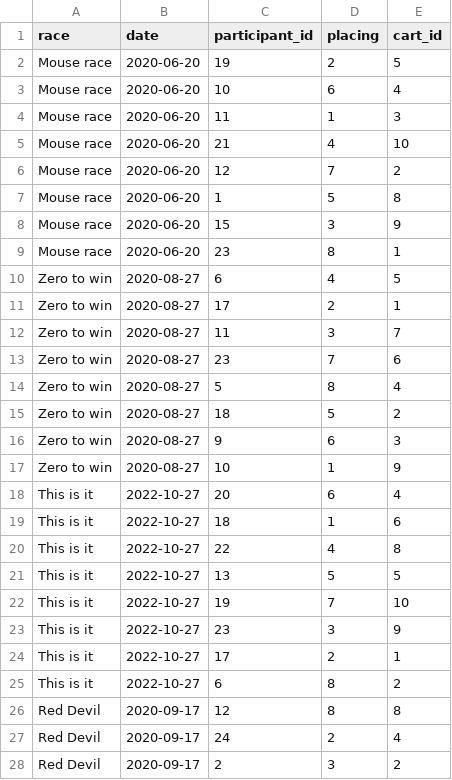
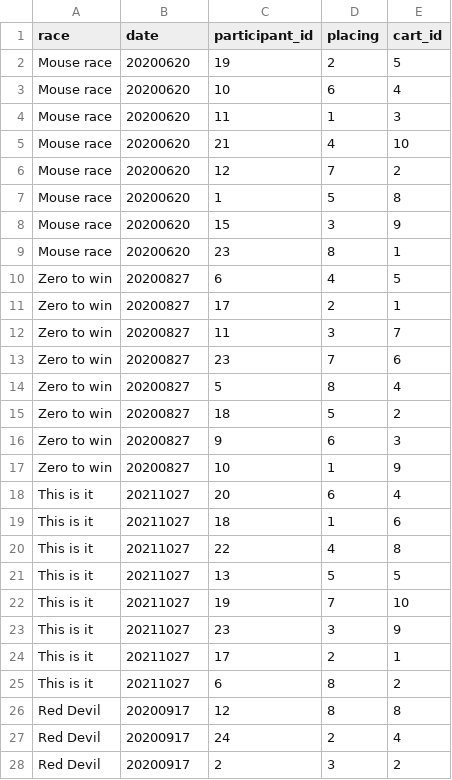
Before and after one commit to Bananenn/PA2-1DV503, a CSV file: csvFiles/scoreboard.csv, drawn as a sheet; only a part is shown; the diff covers the shown part only.

Commit message:
updated csv with races

```diff
--- a/csvFiles/scoreboard.csv
+++ b/csvFiles/scoreboard.csv
@@ -1,28 +1,28 @@
 race,date,participant_id,placing,cart_id
-Mouse race,2020-06-20,19,2,5
-Mouse race,2020-06-20,10,6,4
-Mouse race,2020-06-20,11,1,3
-Mouse race,2020-06-20,21,4,10
-Mouse race,2020-06-20,12,7,2
-Mouse race,2020-06-20,1,5,8
-Mouse race,2020-06-20,15,3,9
-Mouse race,2020-06-20,23,8,1
-Zero to win,2020-08-27,6,4,5
-Zero to win,2020-08-27,17,2,1
-Zero to win,2020-08-27,11,3,7
-Zero to win,2020-08-27,23,7,6
-Zero to win,2020-08-27,5,8,4
-Zero to win,2020-08-27,18,5,2
-Zero to win,2020-08-27,9,6,3
-Zero to win,2020-08-27,10,1,9
-This is it,2022-10-27,20,6,4
-This is it,2022-10-27,18,1,6
-This is it,2022-10-27,22,4,8
-This is it,2022-10-27,13,5,5
-This is it,2022-10-27,19,7,10
-This is it,2022-10-27,23,3,9
-This is it,2022-10-27,17,2,1
-This is it,2022-10-27,6,8,2
-Red Devil,2020-09-17,12,8,8
-Red Devil,2020-09-17,24,2,4
-Red Devil,2020-09-17,2,3,2
+Mouse race,20200620,19,2,5
+Mouse race,20200620,10,6,4
+Mouse race,20200620,11,1,3
+Mouse race,20200620,21,4,10
+Mouse race,20200620,12,7,2
+Mouse race,20200620,1,5,8
+Mouse race,20200620,15,3,9
+Mouse race,20200620,23,8,1
+Zero to win,20200827,6,4,5
+Zero to win,20200827,17,2,1
+Zero to win,20200827,11,3,7
+Zero to win,20200827,23,7,6
+Zero to win,20200827,5,8,4
+Zero to win,20200827,18,5,2
+Zero to win,20200827,9,6,3
+Zero to win,20200827,10,1,9
+This is it,20211027,20,6,4
+This is it,20211027,18,1,6
+This is it,20211027,22,4,8
+This is it,20211027,13,5,5
+This is it,20211027,19,7,10
+This is it,20211027,23,3,9
+This is it,20211027,17,2,1
+This is it,20211027,6,8,2
+Red Devil,20200917,12,8,8
+Red Devil,20200917,24,2,4
+Red Devil,20200917,2,3,2
```
Also changed, not shown: 37 edited cells elsewhere in this file, csvFiles/races.csv.
